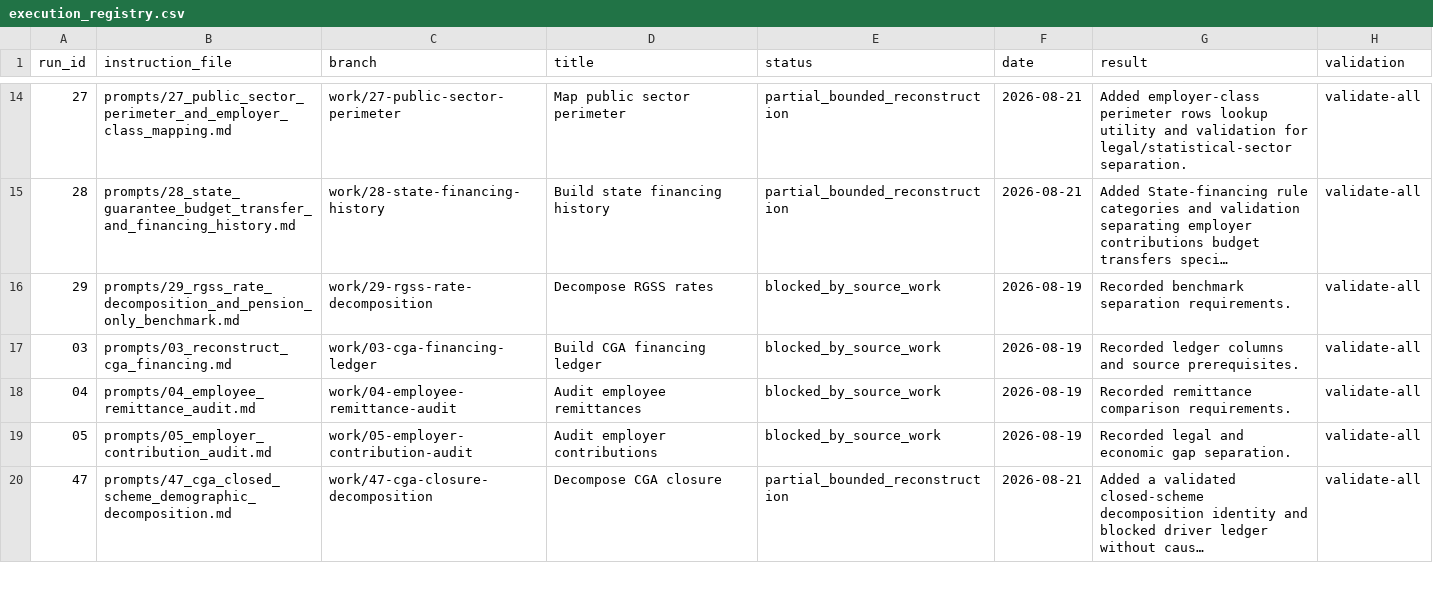
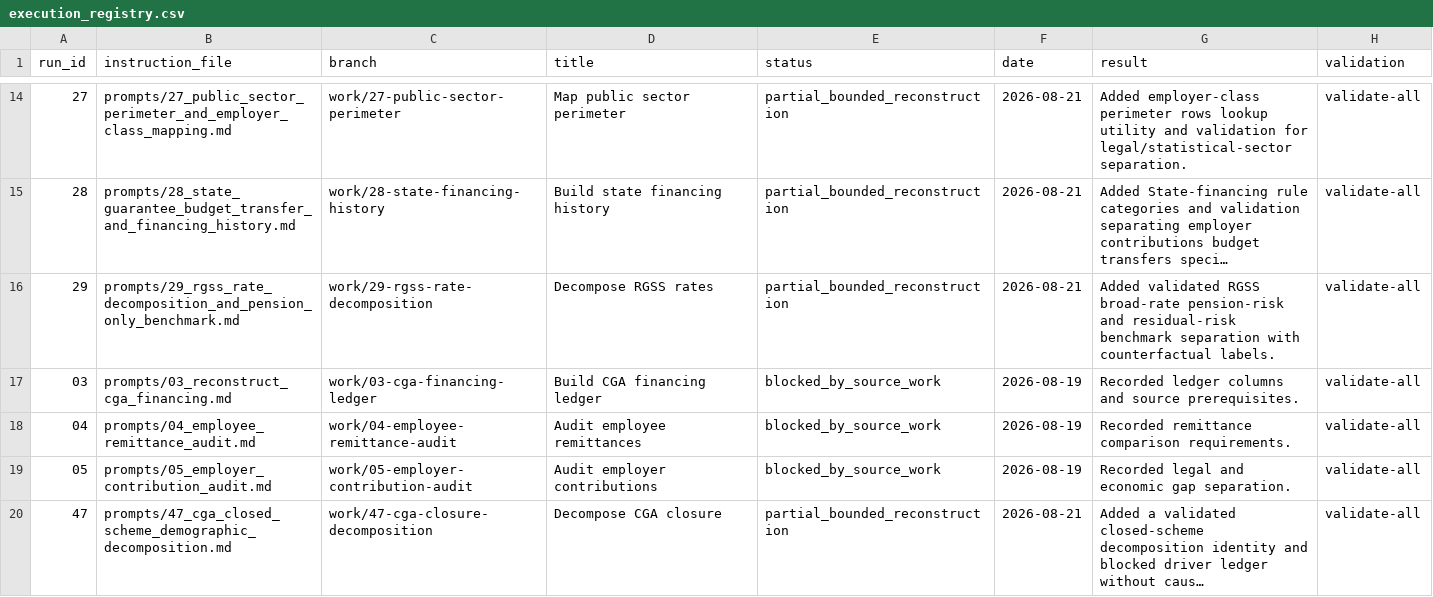
Before and after one commit to DiogoRibeiro7/portugal-public-pension-financing, a CSV file: evidence/execution_registry.csv, drawn as a sheet; only a part is shown, gaps mark what is left out; long unchanged cells end in …; the diff names each change by its address in the sheet, - before the commit and + after, or states it on an @@ line.

```diff
--- a/evidence/execution_registry.csv
+++ b/evidence/execution_registry.csv
-E16 (status): blocked_by_source_work
+E16 (status): partial_bounded_reconstruction
-F16 (date): 2026-08-19
+F16 (date): 2026-08-21
-G16 (result): Recorded benchmark separation requirements.
+G16 (result): Added validated RGSS broad-rate pension-risk and residual-risk benchmark separation with counterfactual labels.
```
Also changed, not shown: evidence/data_quality_registry.csv, 7 other files.
